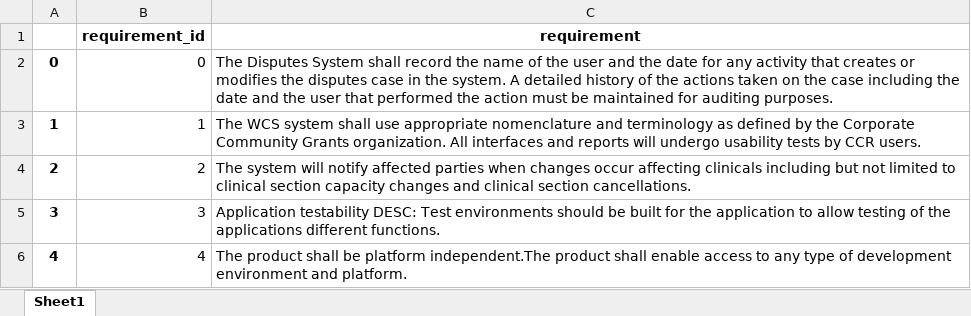
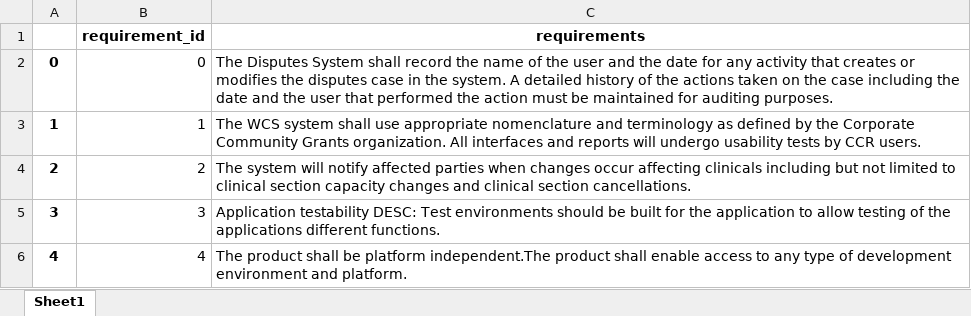
Before and after one commit to dsobczynski88/aiswre, an Excel workbook: src/data/demo_dataset.xlsx, sheet Sheet1, drawn as a sheet; values as stored, in another font and other column widths than the file's, no borders; the diff names each change by its address in the sheet, - before the commit and + after, or states it on an @@ line.

```diff
--- a/src/data/demo_dataset.xlsx (sheet Sheet1)
+++ b/src/data/demo_dataset.xlsx (sheet Sheet1)
-C1: requirement
+C1: requirements
```
Also changed, not shown: 7 other files.
